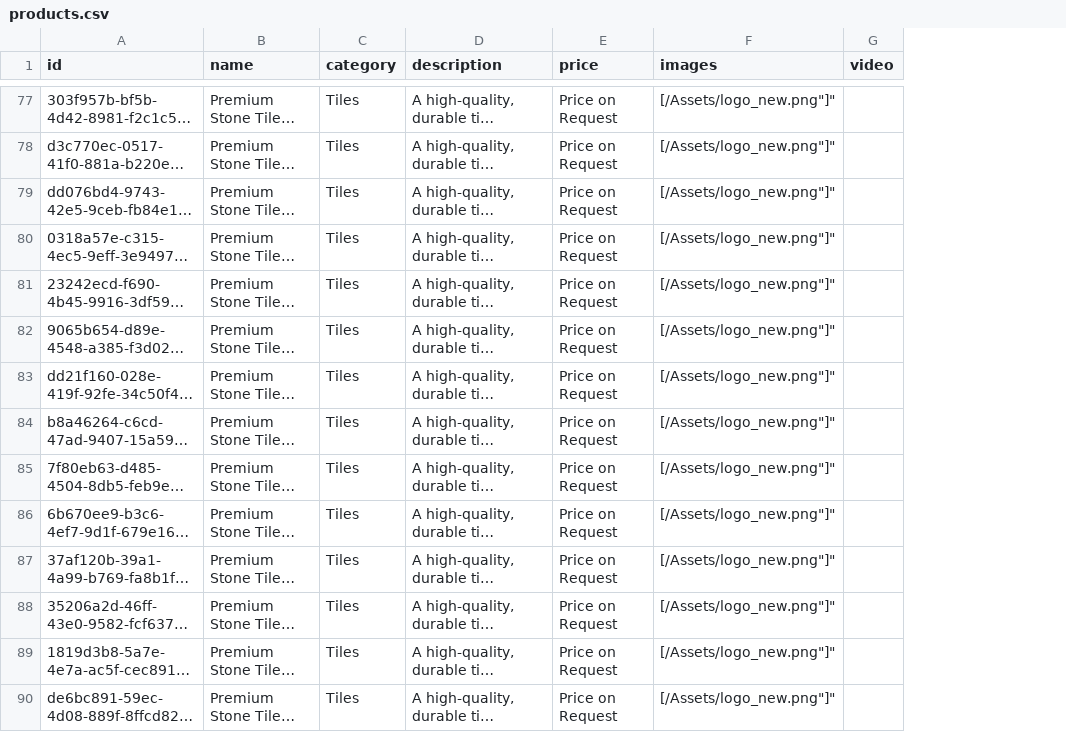
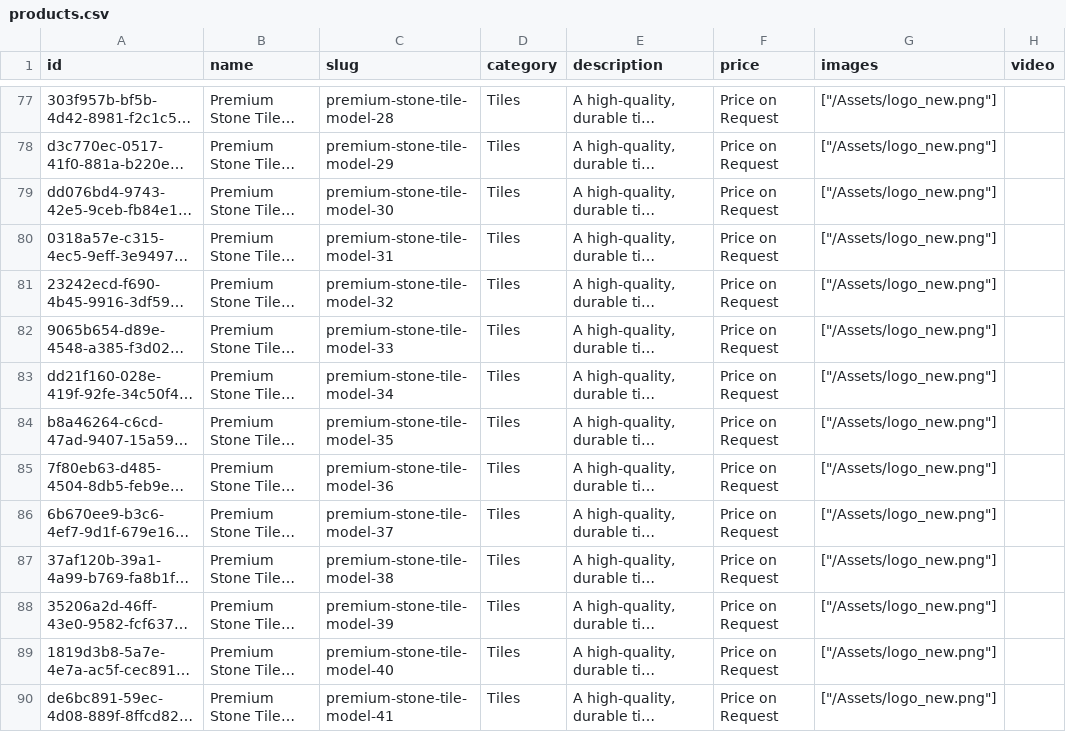
Before and after one commit to ayushmaninbox/marble-site, a CSV file: data/products.csv, drawn as a sheet; only a part is shown, gaps mark what is left out; long unchanged cells end in …; addresses are those after the commit; the diff covers the shown part only; the diff names each change by its address in the sheet, - before the commit and + after, or states it on an @@ line.

```diff
--- a/data/products.csv
+++ b/data/products.csv
+column C (slug), rows 77-90: premium-stone-tile-model-28 | premium-stone-tile-model-29 | premium-stone-tile-model-30 | premium-stone-tile-model-31 | premium-stone-tile-model-32 | premium-stone-tile-model-33 | premium-stone-tile-model-34 | premium-stone-tile-model-35 | premium-stone-tile-model-36 | premium-stone-tile-model-37 | premium-stone-tile-model-38 | premium-stone-tile-model-39 | premium-stone-tile-model-40 | premium-stone-tile-model-41
-G77:G90 (images): [/Assets/logo_new.png"]"
+G77:G90 (images): ["/Assets/logo_new.png"]
```
Also changed, not shown: 78 edited cells elsewhere in this file, 12 other files.
